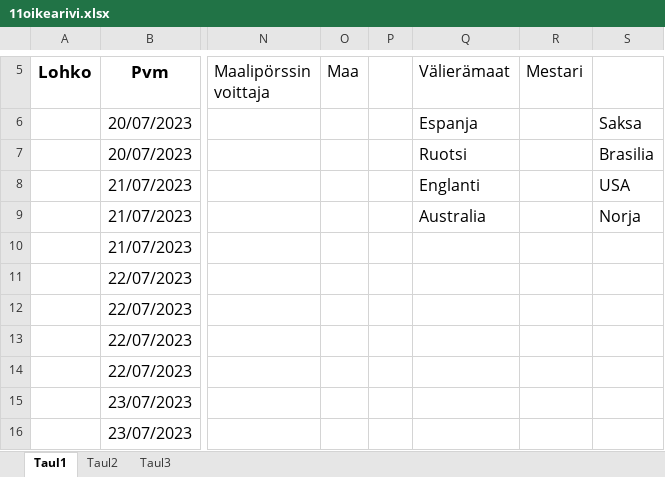
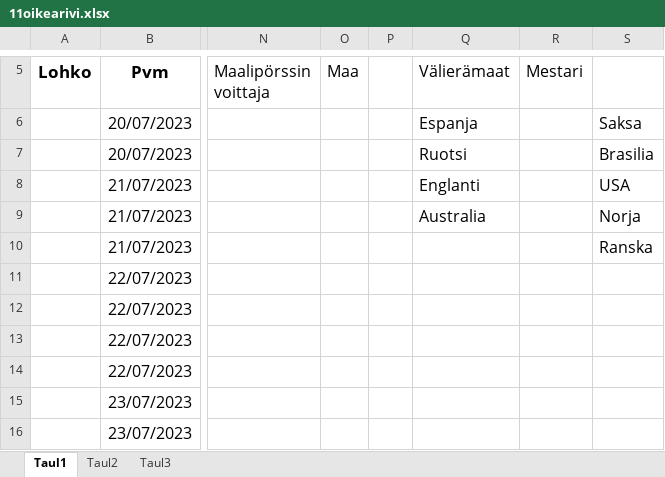
Before and after one commit to Pedusal/wc23, an Excel workbook: Data/11oikearivi.xlsx, sheet Taul1, drawn as a sheet; only a part is shown, gaps mark what is left out; values as stored, in another font and other column widths than the file's, no borders; the diff names each change by its address in the sheet, - before the commit and + after, or states it on an @@ line.

```diff
--- a/Data/11oikearivi.xlsx (sheet Taul1)
+++ b/Data/11oikearivi.xlsx (sheet Taul1)
-S10: (empty)
+S10: Ranska
```
Also changed, not shown: 2 other files.
